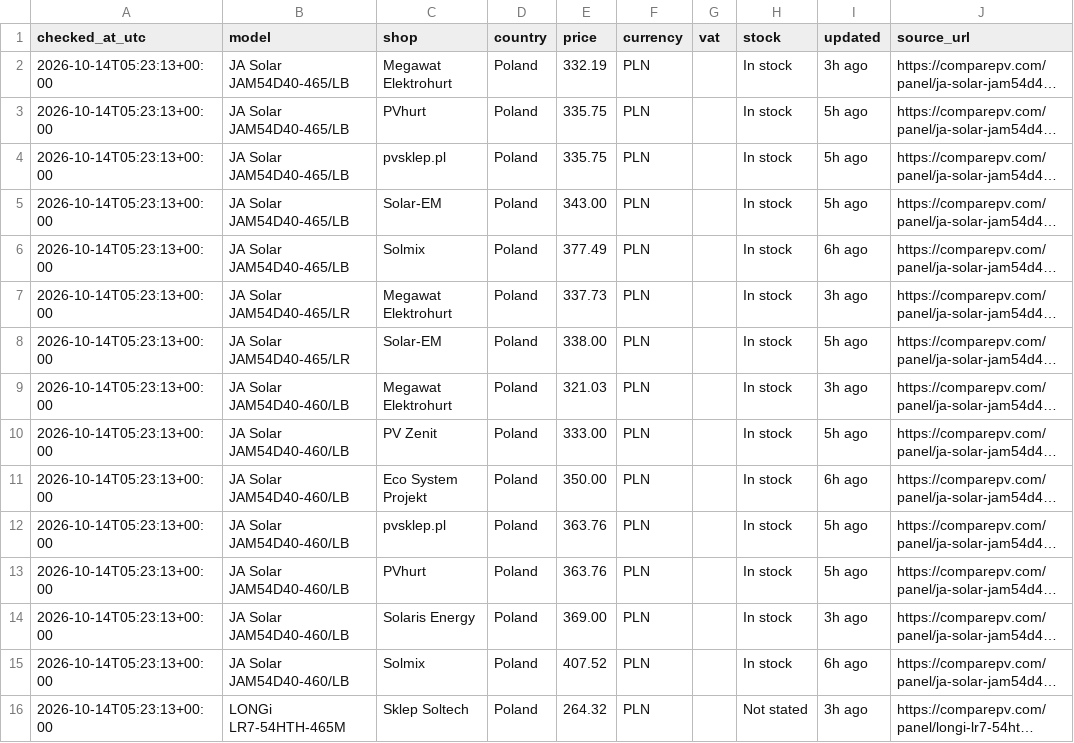
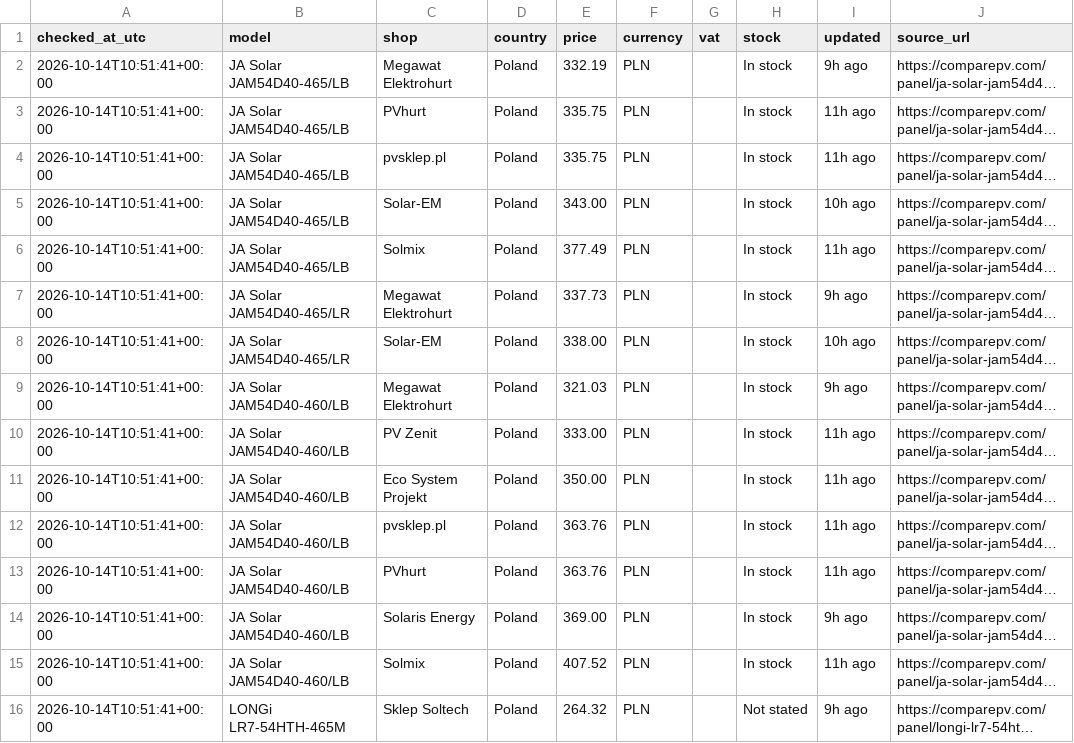
Before and after one commit to blotunga-prog/pv-price-monitor, a CSV file: data/prices.csv, drawn as a sheet; long unchanged cells end in …; the diff names each change by its address in the sheet, - before the commit and + after, or states it on an @@ line.

```diff
--- a/data/prices.csv
+++ b/data/prices.csv
-A2:A16 (checked_at_utc): 2026-10-14T05:23:13+00:00
+A2:A16 (checked_at_utc): 2026-10-14T10:51:41+00:00
-I2 (updated): 3h ago
+I2 (updated): 9h ago
-I3:I4 (updated): 5h ago
+I3:I4 (updated): 11h ago
-I5 (updated): 5h ago
+I5 (updated): 10h ago
-I6 (updated): 6h ago
+I6 (updated): 11h ago
-I7 (updated): 3h ago
+I7 (updated): 9h ago
-I8 (updated): 5h ago
+I8 (updated): 10h ago
-I9 (updated): 3h ago
+I9 (updated): 9h ago
-I10 (updated): 5h ago
+I10 (updated): 11h ago
-I11 (updated): 6h ago
+I11 (updated): 11h ago
-I12:I13 (updated): 5h ago
+I12:I13 (updated): 11h ago
-I14 (updated): 3h ago
+I14 (updated): 9h ago
-I15 (updated): 6h ago
+I15 (updated): 11h ago
-I16 (updated): 3h ago
+I16 (updated): 9h ago
```
Also changed, not shown: data/price_history.csv.
